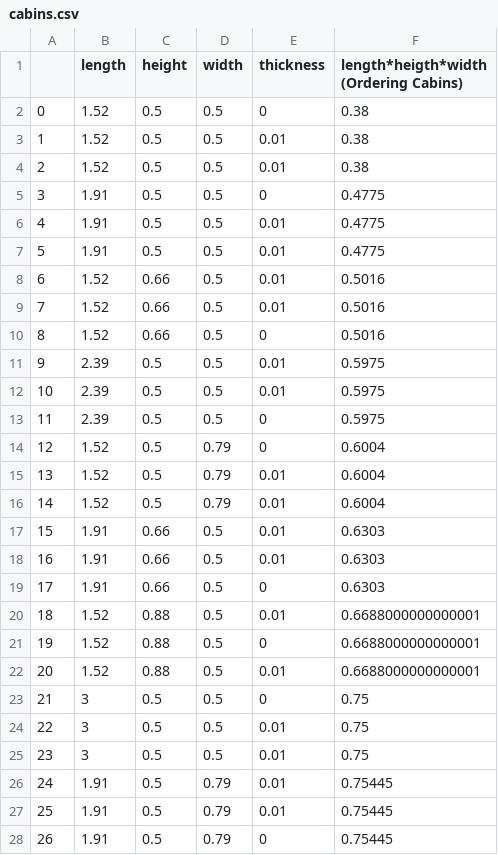
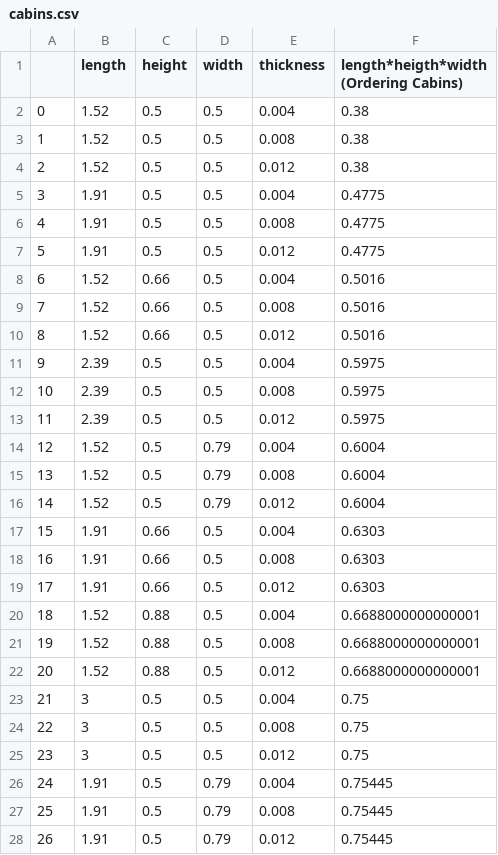
Before and after one commit to cmudrc/sae, a CSV file: sae/resources/cabins.csv, drawn as a sheet; only a part is shown; the diff covers the shown part only.

Commit message:
Fixed 0 cabin values

```diff
--- a/sae/resources/cabins.csv
+++ b/sae/resources/cabins.csv
@@ -1,28 +1,28 @@
 ,length,height,width,thickness,length*heigth*width (Ordering Cabins)
-0,1.52,0.5,0.5,0,0.38
-1,1.52,0.5,0.5,0.01,0.38
-2,1.52,0.5,0.5,0.01,0.38
-3,1.91,0.5,0.5,0,0.4775
-4,1.91,0.5,0.5,0.01,0.4775
-5,1.91,0.5,0.5,0.01,0.4775
-6,1.52,0.66,0.5,0.01,0.5016
-7,1.52,0.66,0.5,0.01,0.5016
-8,1.52,0.66,0.5,0,0.5016
-9,2.39,0.5,0.5,0.01,0.5975
-10,2.39,0.5,0.5,0.01,0.5975
-11,2.39,0.5,0.5,0,0.5975
-12,1.52,0.5,0.79,0,0.6004
-13,1.52,0.5,0.79,0.01,0.6004
-14,1.52,0.5,0.79,0.01,0.6004
-15,1.91,0.66,0.5,0.01,0.6303
-16,1.91,0.66,0.5,0.01,0.6303
-17,1.91,0.66,0.5,0,0.6303
-18,1.52,0.88,0.5,0.01,0.6688000000000001
-19,1.52,0.88,0.5,0,0.6688000000000001
-20,1.52,0.88,0.5,0.01,0.6688000000000001
-21,3,0.5,0.5,0,0.75
-22,3,0.5,0.5,0.01,0.75
-23,3,0.5,0.5,0.01,0.75
-24,1.91,0.5,0.79,0.01,0.75445
-25,1.91,0.5,0.79,0.01,0.75445
-26,1.91,0.5,0.79,0,0.75445
+0,1.52,0.5,0.5,0.004,0.38
+1,1.52,0.5,0.5,0.008,0.38
+2,1.52,0.5,0.5,0.012,0.38
+3,1.91,0.5,0.5,0.004,0.4775
+4,1.91,0.5,0.5,0.008,0.4775
+5,1.91,0.5,0.5,0.012,0.4775
+6,1.52,0.66,0.5,0.004,0.5016
+7,1.52,0.66,0.5,0.008,0.5016
+8,1.52,0.66,0.5,0.012,0.5016
+9,2.39,0.5,0.5,0.004,0.5975
+10,2.39,0.5,0.5,0.008,0.5975
+11,2.39,0.5,0.5,0.012,0.5975
+12,1.52,0.5,0.79,0.004,0.6004
+13,1.52,0.5,0.79,0.008,0.6004
+14,1.52,0.5,0.79,0.012,0.6004
+15,1.91,0.66,0.5,0.004,0.6303
+16,1.91,0.66,0.5,0.008,0.6303
+17,1.91,0.66,0.5,0.012,0.6303
+18,1.52,0.88,0.5,0.004,0.6688000000000001
+19,1.52,0.88,0.5,0.008,0.6688000000000001
+20,1.52,0.88,0.5,0.012,0.6688000000000001
+21,3,0.5,0.5,0.004,0.75
+22,3,0.5,0.5,0.008,0.75
+23,3,0.5,0.5,0.012,0.75
+24,1.91,0.5,0.79,0.004,0.75445
+25,1.91,0.5,0.79,0.008,0.75445
+26,1.91,0.5,0.79,0.012,0.75445
```
Also changed, not shown: 165 edited cells elsewhere in this file.
